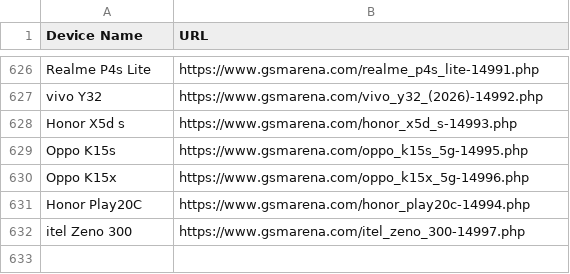
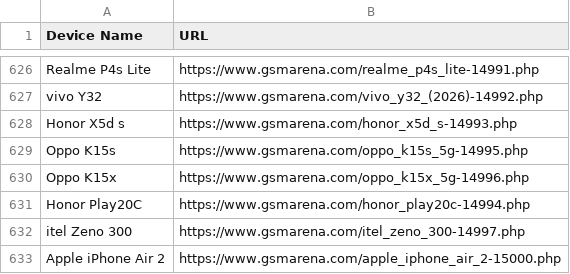
Before and after one commit to fahimpyto/ZuZu_autobot, a CSV file: scraped_devices.csv, drawn as a sheet; only a part is shown, gaps mark what is left out; the diff names each change by its address in the sheet, - before the commit and + after, or states it on an @@ line.

```diff
--- a/scraped_devices.csv
+++ b/scraped_devices.csv
+row 633: Apple iPhone Air 2 | https://www.gsmarena.com/apple_iphone_air_2-15000.php
```
Also changed, not shown: 3 other files.
